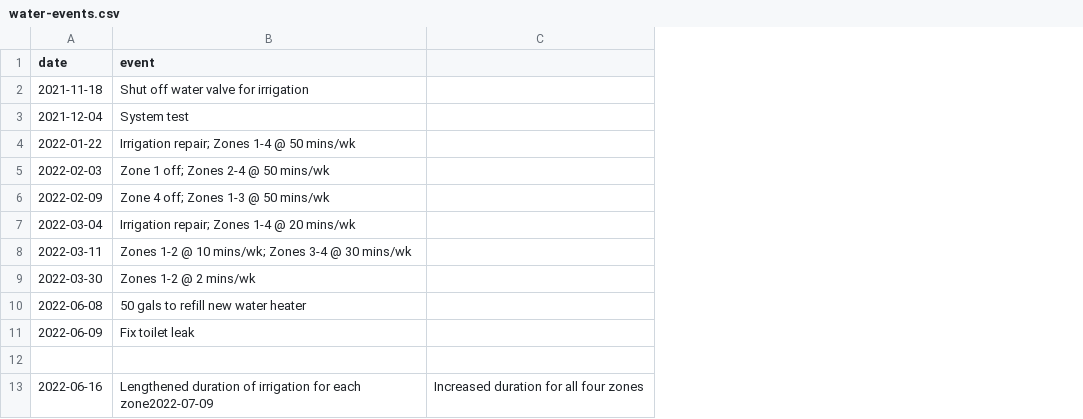
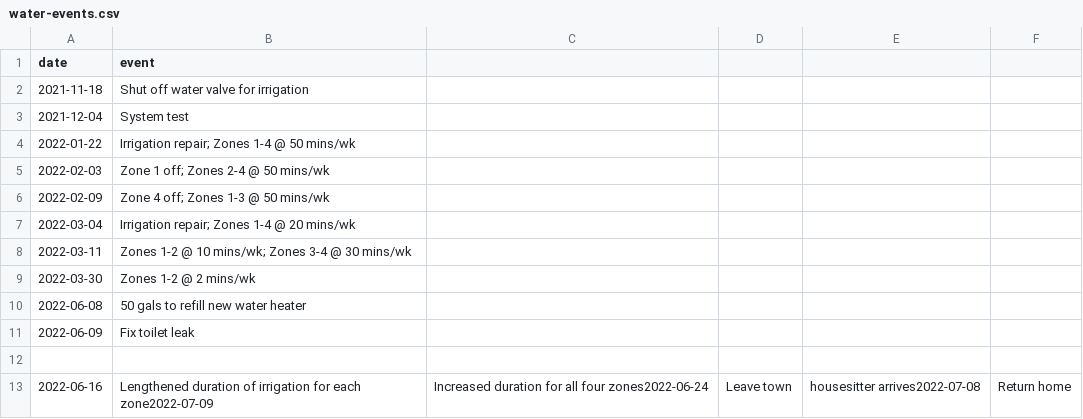
Before and after one commit to zrottman/data-exploration, a CSV file: data/water-events.csv, drawn as a sheet; removed rows and columns are numbered as before the commit, all else as after; the diff names each change by its address in the sheet, - before the commit and + after, or states it on an @@ line.

Commit message:
Update water data with new events

```diff
--- a/data/water-events.csv
+++ b/data/water-events.csv
-column C, row 13: Increased duration for all four zones
+column C, row 13: Increased duration for all four zones2022-06-24
+column D, row 13: Leave town
+column E, row 13: housesitter arrives2022-07-08
+column F, row 13: Return home
```
